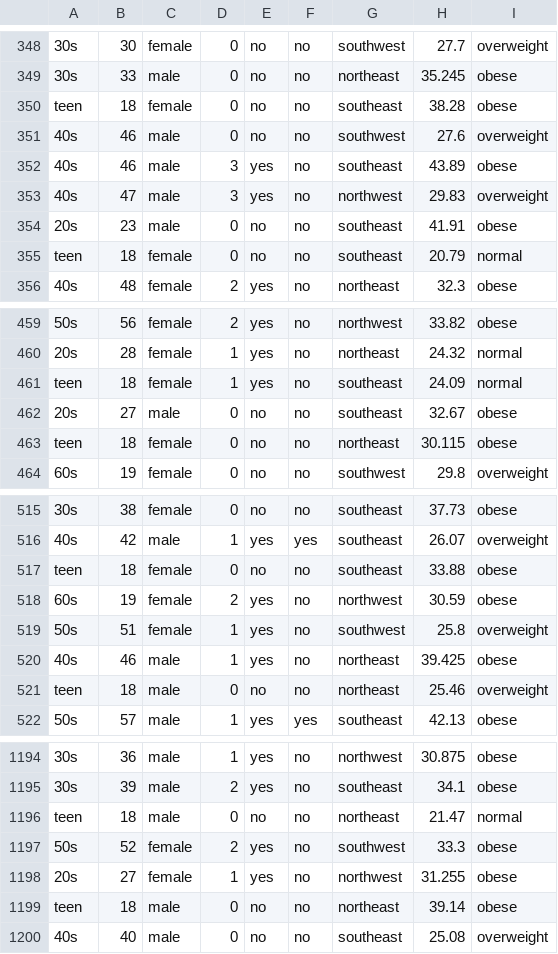
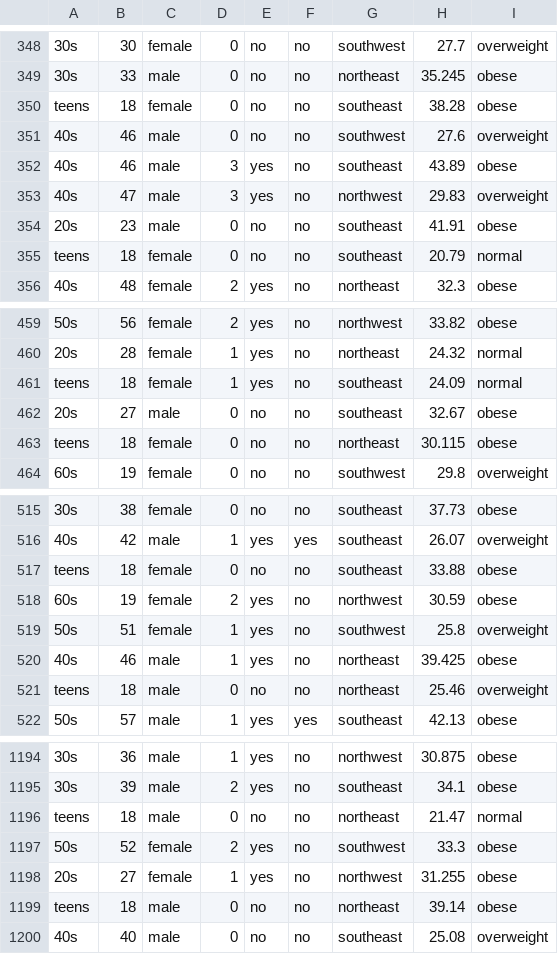
Before and after one commit to ubco-W2022T2-data301/project-group-group10, a CSV file: analysis/analysis_pipeline.csv, drawn as a sheet; only a part is shown, gaps mark what is left out; the diff covers the shown part only; the diff names each change by its address in the sheet, - before the commit and + after, or states it on an @@ line.

```diff
--- a/analysis/analysis_pipeline.csv
+++ b/analysis/analysis_pipeline.csv
-A350: teen
+A350: teens
-A355: teen
+A355: teens
-A461: teen
+A461: teens
-A463: teen
+A463: teens
-A517: teen
+A517: teens
-A521: teen
+A521: teens
-A1196: teen
+A1196: teens
-A1199: teen
+A1199: teens
```
Also changed, not shown: 1 added row, 1 removed row and 59 edited cells elsewhere in this file, 3 other files.
